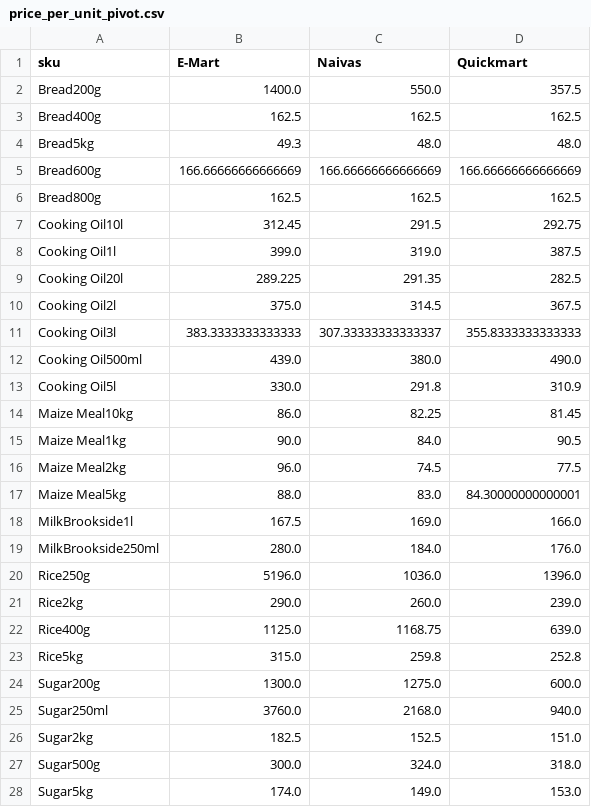
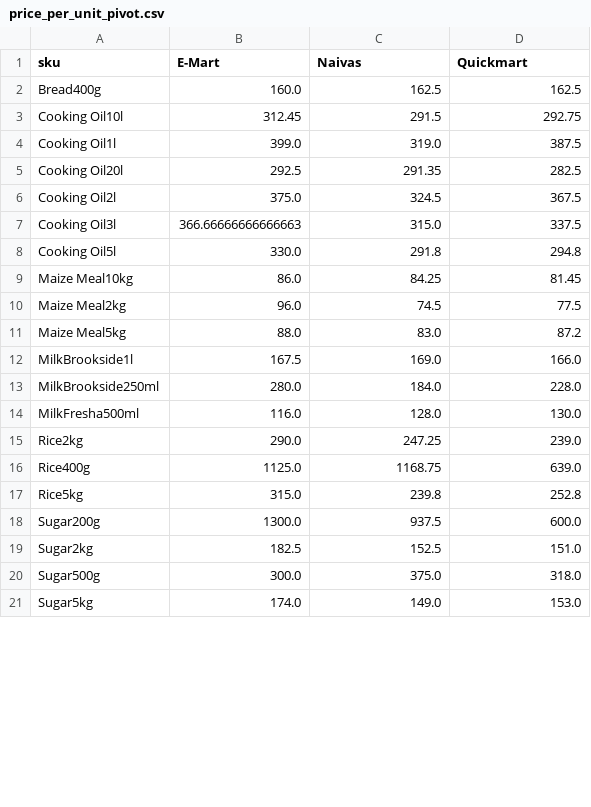
Before and after one commit to odawadavid/Webscraping, a CSV file: data/analytics/price_per_unit_pivot.csv, drawn as a sheet; only a part is shown; the diff covers the shown part only.

```diff
--- a/data/analytics/price_per_unit_pivot.csv
+++ b/data/analytics/price_per_unit_pivot.csv
@@ -1,28 +1,21 @@
 sku,E-Mart,Naivas,Quickmart
-Bread200g,1400.0,550.0,357.5
-Bread400g,162.5,162.5,162.5
-Bread5kg,49.3,48.0,48.0
-Bread600g,166.66666666666669,166.66666666666669,166.66666666666669
-Bread800g,162.5,162.5,162.5
+Bread400g,160.0,162.5,162.5
 Cooking Oil10l,312.45,291.5,292.75
 Cooking Oil1l,399.0,319.0,387.5
-Cooking Oil20l,289.225,291.35,282.5
-Cooking Oil2l,375.0,314.5,367.5
-Cooking Oil3l,383.3333333333333,307.33333333333337,355.8333333333333
-Cooking Oil500ml,439.0,380.0,490.0
-Cooking Oil5l,330.0,291.8,310.9
-Maize Meal10kg,86.0,82.25,81.45
-Maize Meal1kg,90.0,84.0,90.5
+Cooking Oil20l,292.5,291.35,282.5
+Cooking Oil2l,375.0,324.5,367.5
+Cooking Oil3l,366.66666666666663,315.0,337.5
+Cooking Oil5l,330.0,291.8,294.8
+Maize Meal10kg,86.0,84.25,81.45
 Maize Meal2kg,96.0,74.5,77.5
-Maize Meal5kg,88.0,83.0,84.30000000000001
+Maize Meal5kg,88.0,83.0,87.2
 MilkBrookside1l,167.5,169.0,166.0
-MilkBrookside250ml,280.0,184.0,176.0
-Rice250g,5196.0,1036.0,1396.0
-Rice2kg,290.0,260.0,239.0
+MilkBrookside250ml,280.0,184.0,228.0
+MilkFresha500ml,116.0,128.0,130.0
+Rice2kg,290.0,247.25,239.0
 Rice400g,1125.0,1168.75,639.0
-Rice5kg,315.0,259.8,252.8
-Sugar200g,1300.0,1275.0,600.0
-Sugar250ml,3760.0,2168.0,940.0
+Rice5kg,315.0,239.8,252.8
+Sugar200g,1300.0,937.5,600.0
 Sugar2kg,182.5,152.5,151.0
-Sugar500g,300.0,324.0,318.0
+Sugar500g,300.0,375.0,318.0
 Sugar5kg,174.0,149.0,153.0
```
Also changed, not shown: 1 removed row and 4 edited cells elsewhere in this file, data/raw/naivas.csv, data/raw/quickmart.csv, 4 other files.
